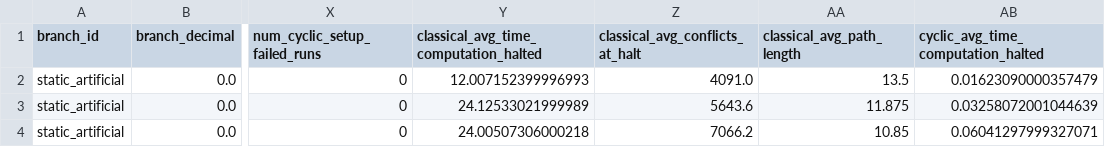
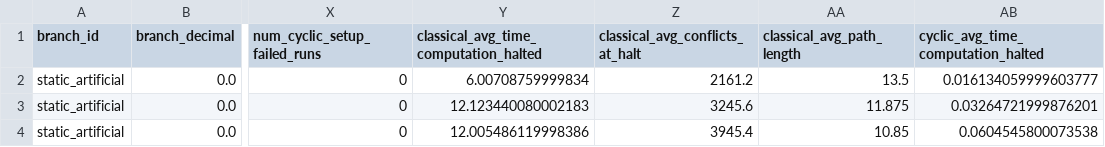
Before and after one commit to anaro25/cmsc-190, a CSV file: dev/outputs/static_artificial/aggregates/condition_summary.csv, drawn as a sheet; only a part is shown, gaps mark what is left out; the diff names each change by its address in the sheet, - before the commit and + after, or states it on an @@ line.

```diff
--- a/dev/outputs/static_artificial/aggregates/condition_summary.csv
+++ b/dev/outputs/static_artificial/aggregates/condition_summary.csv
-Y2: 12.007152399996993
+Y2: 6.00708759999834
-Z2 (classical_avg_conflicts_at_halt): 4091.0
+Z2 (classical_avg_conflicts_at_halt): 2161.2
-AB2: 0.01623090000357479
+AB2: 0.016134059999603777
-Y3: 24.12533021999989
+Y3: 12.123440080002183
-Z3 (classical_avg_conflicts_at_halt): 5643.6
+Z3 (classical_avg_conflicts_at_halt): 3245.6
-AB3: 0.03258072001044639
+AB3: 0.03264721999876201
-Y4: 24.00507306000218
+Y4: 12.005486119998386
-Z4 (classical_avg_conflicts_at_halt): 7066.2
+Z4 (classical_avg_conflicts_at_halt): 3945.4
-AB4: 0.06041297999327071
+AB4: 0.0604545800073538
```
Also changed, not shown: dev/outputs/static_artificial/records/run_records.csv, 18 other files.
